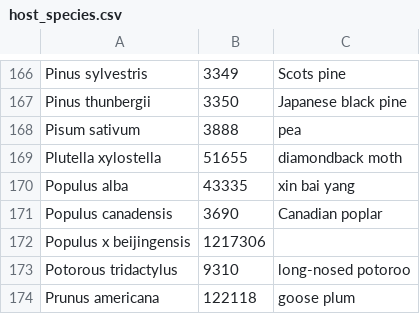
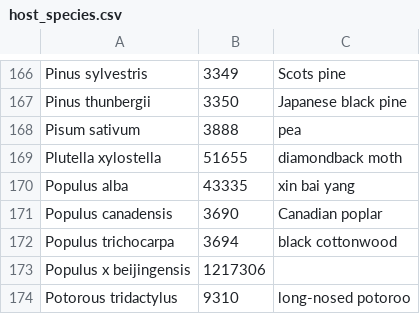
Before and after one commit to PHI-base/canto-config, a CSV file: data/host_species.csv, drawn as a sheet; only a part is shown, gaps mark what is left out; the shorter side is filled out with more unchanged rows.

Commit message:
Add Populus trichocarpa as a host species

```diff
--- a/data/host_species.csv
+++ b/data/host_species.csv
@@ -171,2 +171,3 @@ Populus alba,43335,xin bai yang
 Populus canadensis,3690,Canadian poplar
+Populus trichocarpa,3694,black cottonwood
 Populus x beijingensis,1217306,
```
Also changed, not shown: 1 other file.
